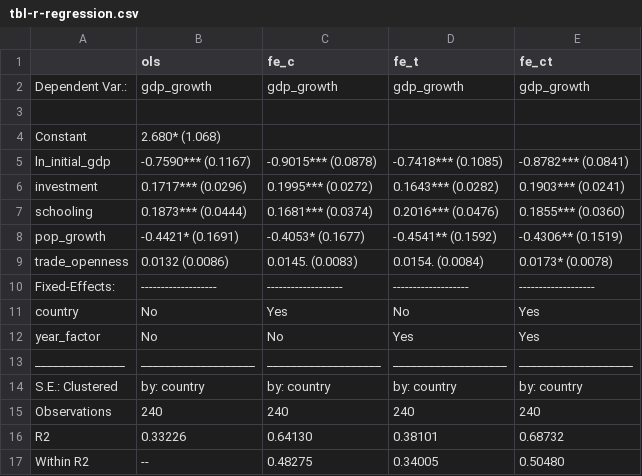
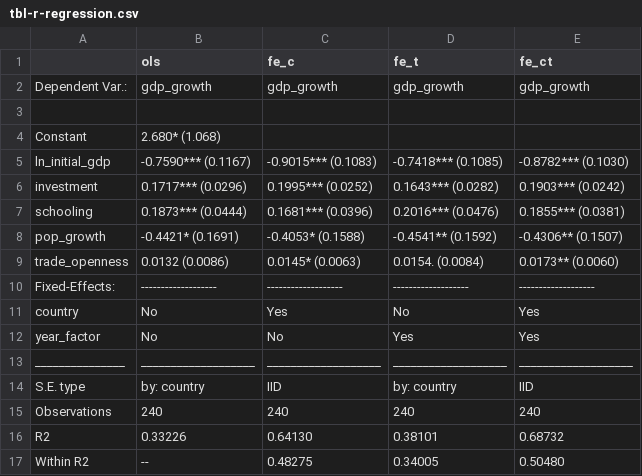
Before and after one commit to quarcs-lab/project20XXy, a CSV file: tables/tbl-r-regression.csv, drawn as a sheet.

```diff
--- a/tables/tbl-r-regression.csv
+++ b/tables/tbl-r-regression.csv
@@ -4,7 +4,7 @@
 "Constant","2.680* (1.068)","  ","  ","  "
-"ln_initial_gdp","-0.7590*** (0.1167)","-0.9015*** (0.0878)","-0.7418*** (0.1085)","-0.8782*** (0.0841)"
-"investment","0.1717*** (0.0296)","0.1995*** (0.0272)","0.1643*** (0.0282)","0.1903*** (0.0241)"
-"schooling","0.1873*** (0.0444)","0.1681*** (0.0374)","0.2016*** (0.0476)","0.1855*** (0.0360)"
-"pop_growth","-0.4421* (0.1691)","-0.4053* (0.1677)","-0.4541** (0.1592)","-0.4306** (0.1519)"
-"trade_openness","0.0132 (0.0086)","0.0145. (0.0083)","0.0154. (0.0084)","0.0173* (0.0078)"
+"ln_initial_gdp","-0.7590*** (0.1167)","-0.9015*** (0.1083)","-0.7418*** (0.1085)","-0.8782*** (0.1030)"
+"investment","0.1717*** (0.0296)","0.1995*** (0.0252)","0.1643*** (0.0282)","0.1903*** (0.0242)"
+"schooling","0.1873*** (0.0444)","0.1681*** (0.0396)","0.2016*** (0.0476)","0.1855*** (0.0381)"
+"pop_growth","-0.4421* (0.1691)","-0.4053* (0.1588)","-0.4541** (0.1592)","-0.4306** (0.1507)"
+"trade_openness","0.0132 (0.0086)","0.0145* (0.0063)","0.0154. (0.0084)","0.0173** (0.0060)"
 "Fixed-Effects:","-------------------","-------------------","-------------------","-------------------"
@@ -13,3 +13,3 @@
 "_______________","___________________","___________________","___________________","___________________"
-"S.E.: Clustered","by: country","by: country","by: country","by: country"
+"S.E. type","by: country","IID","by: country","IID"
 "Observations","240","240","240","240"
```
Also changed, not shown: 18 other files.
